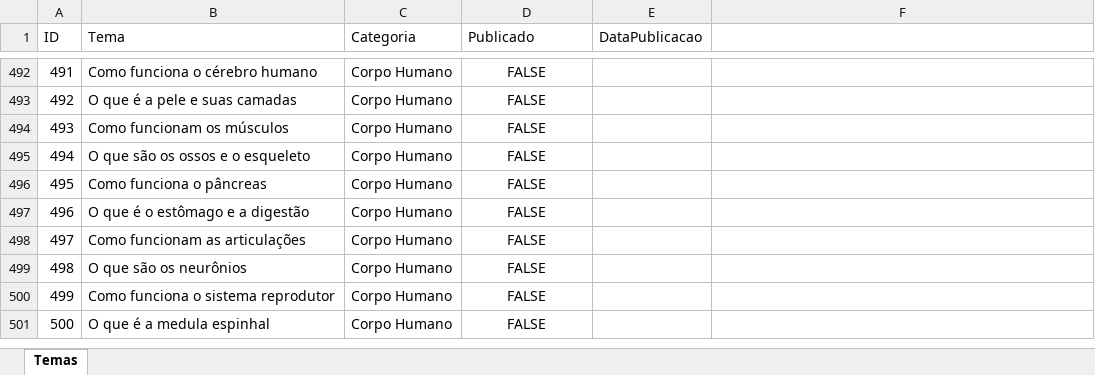
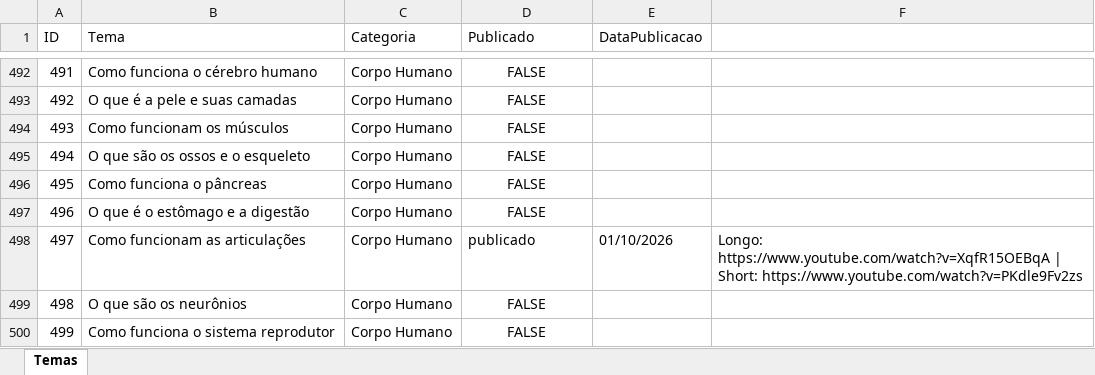
Before and after one commit to wilianjanez/InfoClubYT, an Excel workbook: temas/temas.xlsx, sheet Temas, drawn as a sheet; only a part is shown, gaps mark what is left out; the shorter side is filled out with more unchanged rows; values as stored, in another font and other column widths than the file's, no borders; the diff names each change by its address in the sheet, - before the commit and + after, or states it on an @@ line.

```diff
--- a/temas/temas.xlsx (sheet Temas)
+++ b/temas/temas.xlsx (sheet Temas)
-D498 (Publicado): FALSE
+D498 (Publicado): publicado
-D498 alignment: center
+D498 alignment: left
-E498 (DataPublicacao): (empty)
+E498 (DataPublicacao): 01/10/2026
-F498: (empty)
+F498: Longo: https://www.youtube.com/watch?v=XqfR15OEBqA | Short: https://www.youtube.com/watch?v=PKdle9Fv2zs
```
